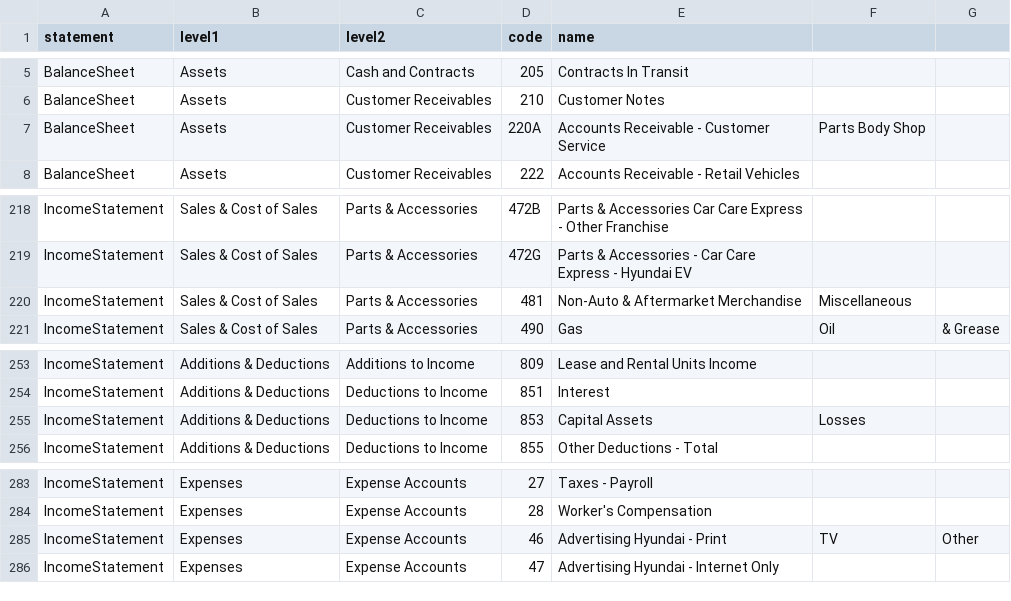
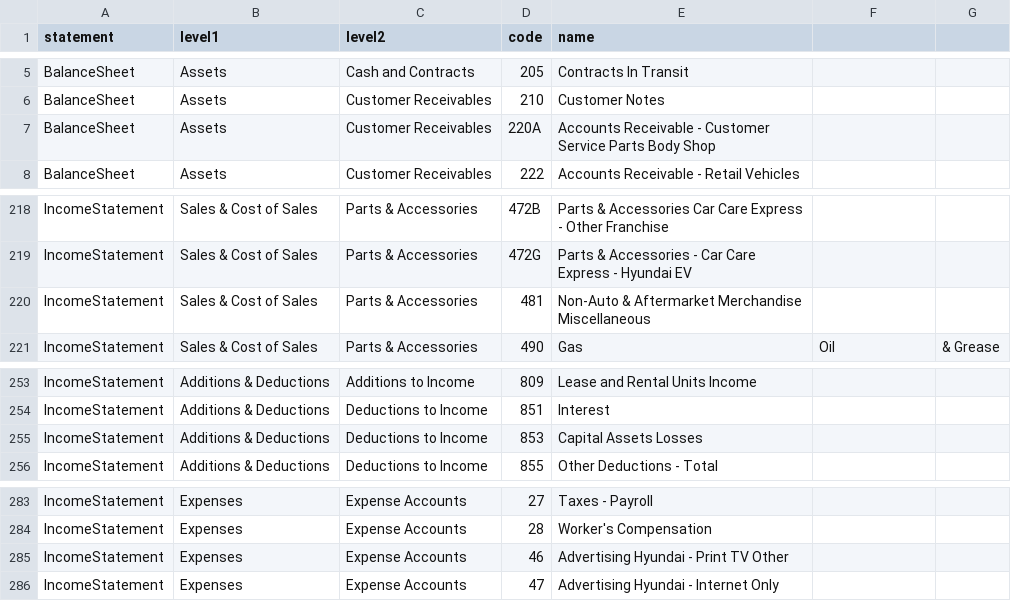
Before and after one commit to BabakRosewater/HMA-Accounting-Manual, a CSV file: coa_master.csv, drawn as a sheet; only a part is shown, gaps mark what is left out; the diff covers the shown part only.

```diff
--- a/coa_master.csv
+++ b/coa_master.csv
@@ -6,3 +6,3 @@ BalanceSheet,Assets,Cash and Contracts,205,Contracts In Transit
 BalanceSheet,Assets,Customer Receivables,210,Customer Notes
-BalanceSheet,Assets,Customer Receivables,220A,Accounts Receivable - Customer Service, Parts Body Shop
+BalanceSheet,Assets,Customer Receivables,220A,Accounts Receivable - Customer Service Parts Body Shop
 BalanceSheet,Assets,Customer Receivables,222,Accounts Receivable - Retail Vehicles
@@ -219,3 +219,3 @@ IncomeStatement,Sales & Cost of Sales,Parts & Accessories,472B,Parts & Accessori
 IncomeStatement,Sales & Cost of Sales,Parts & Accessories,472G,Parts & Accessories - Car Care Express - Hyundai EV
-IncomeStatement,Sales & Cost of Sales,Parts & Accessories,481,Non-Auto & Aftermarket Merchandise, Miscellaneous
+IncomeStatement,Sales & Cost of Sales,Parts & Accessories,481,Non-Auto & Aftermarket Merchandise Miscellaneous
 IncomeStatement,Sales & Cost of Sales,Parts & Accessories,490,Gas, Oil, & Grease
@@ -254,3 +254,3 @@ IncomeStatement,Additions & Deductions,Additions to Income,809,Lease and Rental
 IncomeStatement,Additions & Deductions,Deductions to Income,851,Interest
-IncomeStatement,Additions & Deductions,Deductions to Income,853,Capital Assets, Losses
+IncomeStatement,Additions & Deductions,Deductions to Income,853,Capital Assets Losses
 IncomeStatement,Additions & Deductions,Deductions to Income,855,Other Deductions - Total
@@ -284,3 +284,3 @@ IncomeStatement,Expenses,Expense Accounts,27,Taxes - Payroll
 IncomeStatement,Expenses,Expense Accounts,28,Worker's Compensation
-IncomeStatement,Expenses,Expense Accounts,46,Advertising Hyundai - Print, TV, Other
+IncomeStatement,Expenses,Expense Accounts,46,Advertising Hyundai - Print TV Other
 IncomeStatement,Expenses,Expense Accounts,47,Advertising Hyundai - Internet Only
```
Also changed, not shown: 24 edited cells elsewhere in this file.
